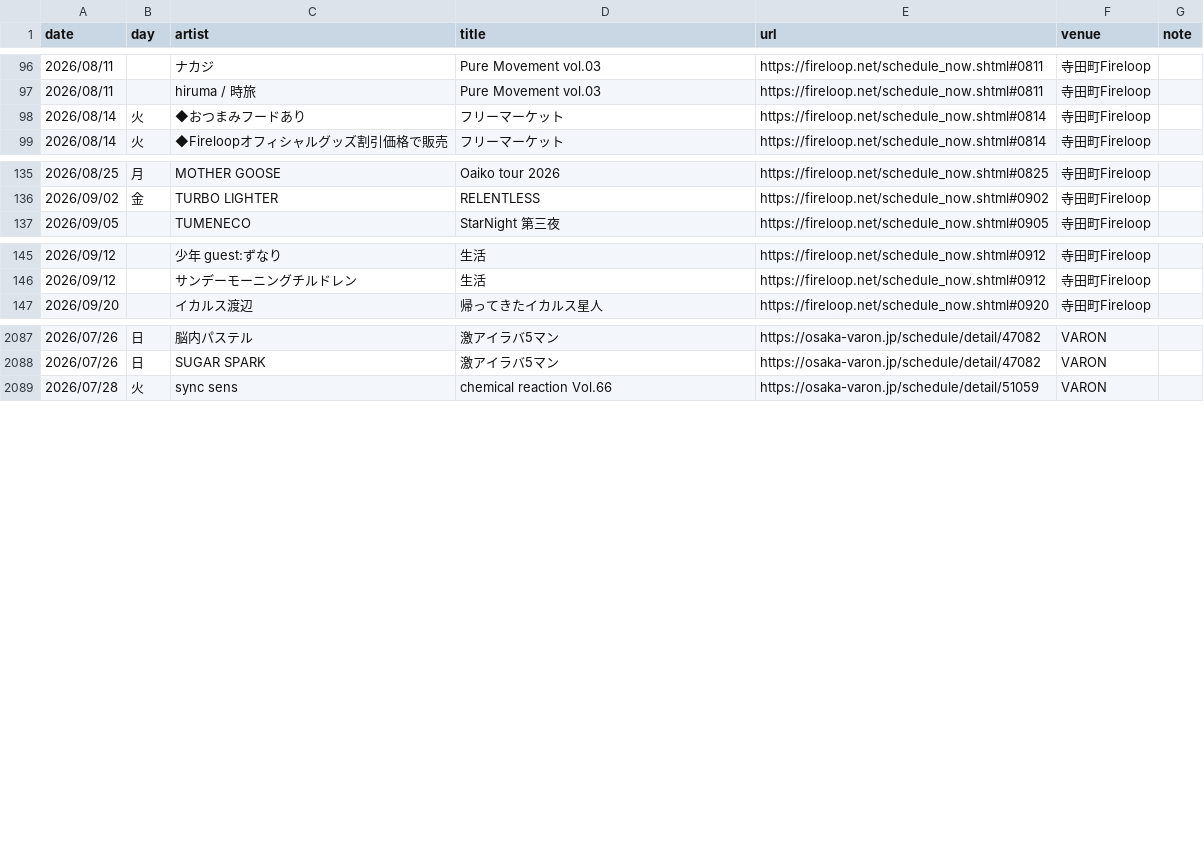
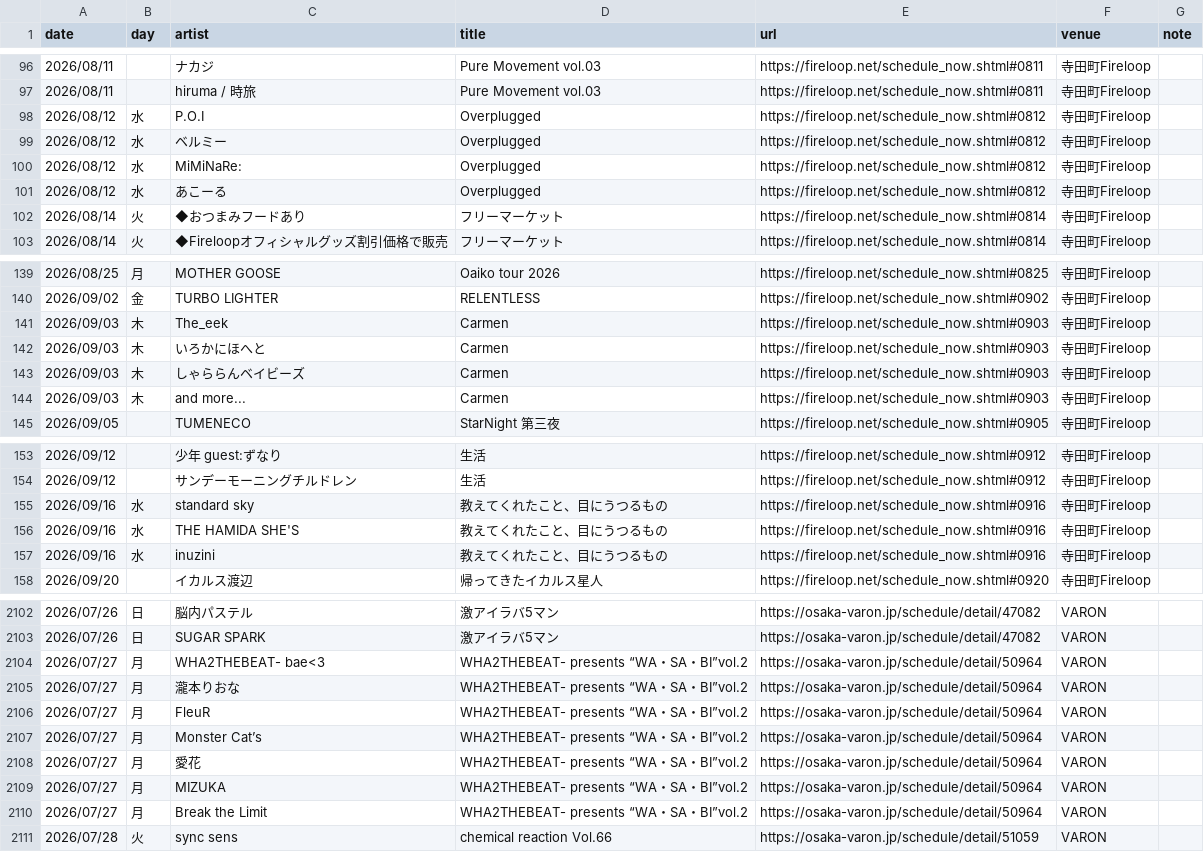
Before and after one commit to yoshitaka-ishizu/livesearch, a CSV file: backend/data/events.csv, drawn as a sheet; only a part is shown, gaps mark what is left out; the diff covers the shown part only; the diff names each change by its address in the sheet, - before the commit and + after, or states it on an @@ line.

```diff
--- a/backend/data/events.csv
+++ b/backend/data/events.csv
+row 98: 2026/08/12 | 水 | P.O.I | Overplugged | https://fireloop.net/schedule_now.shtml#0812 | 寺田町Fireloop
+row 99: 2026/08/12 | 水 | ベルミー | Overplugged | https://fireloop.net/schedule_now.shtml#0812 | 寺田町Fireloop
+row 100: 2026/08/12 | 水 | MiMiNaRe: | Overplugged | https://fireloop.net/schedule_now.shtml#0812 | 寺田町Fireloop
+row 101: 2026/08/12 | 水 | あこーる | Overplugged | https://fireloop.net/schedule_now.shtml#0812 | 寺田町Fireloop
+row 141: 2026/09/03 | 木 | The_eek | Carmen | https://fireloop.net/schedule_now.shtml#0903 | 寺田町Fireloop
+row 142: 2026/09/03 | 木 | いろかにほへと | Carmen | https://fireloop.net/schedule_now.shtml#0903 | 寺田町Fireloop
+row 143: 2026/09/03 | 木 | しゃららんベイビーズ | Carmen | https://fireloop.net/schedule_now.shtml#0903 | 寺田町Fireloop
+row 144: 2026/09/03 | 木 | and more... | Carmen | https://fireloop.net/schedule_now.shtml#0903 | 寺田町Fireloop
+row 155: 2026/09/16 | 水 | standard sky | 教えてくれたこと、目にうつるもの | https://fireloop.net/schedule_now.shtml#0916 | 寺田町Fireloop
+row 156: 2026/09/16 | 水 | THE HAMIDA SHE'S | 教えてくれたこと、目にうつるもの | https://fireloop.net/schedule_now.shtml#0916 | 寺田町Fireloop
+row 157: 2026/09/16 | 水 | inuzini | 教えてくれたこと、目にうつるもの | https://fireloop.net/schedule_now.shtml#0916 | 寺田町Fireloop
+row 2104: 2026/07/27 | 月 | WHA2THEBEAT- bae<3 | WHA2THEBEAT- presents “WA・SA・BI”vol.2 | https://osaka-varon.jp/schedule/detail/50964 | VARON
+row 2105: 2026/07/27 | 月 | 瀧本りおな | WHA2THEBEAT- presents “WA・SA・BI”vol.2 | https://osaka-varon.jp/schedule/detail/50964 | VARON
+row 2106: 2026/07/27 | 月 | FleuR | WHA2THEBEAT- presents “WA・SA・BI”vol.2 | https://osaka-varon.jp/schedule/detail/50964 | VARON
+row 2107: 2026/07/27 | 月 | Monster Cat’s | WHA2THEBEAT- presents “WA・SA・BI”vol.2 | https://osaka-varon.jp/schedule/detail/50964 | VARON
+row 2108: 2026/07/27 | 月 | 愛花 | WHA2THEBEAT- presents “WA・SA・BI”vol.2 | https://osaka-varon.jp/schedule/detail/50964 | VARON
+row 2109: 2026/07/27 | 月 | MIZUKA | WHA2THEBEAT- presents “WA・SA・BI”vol.2 | https://osaka-varon.jp/schedule/detail/50964 | VARON
+row 2110: 2026/07/27 | 月 | Break the Limit | WHA2THEBEAT- presents “WA・SA・BI”vol.2 | https://osaka-varon.jp/schedule/detail/50964 | VARON
```
Also changed, not shown: 4 added rows, 3 moved rows and 2 edited cells elsewhere in this file, 1 other file.
